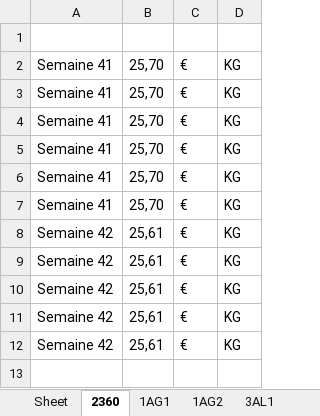
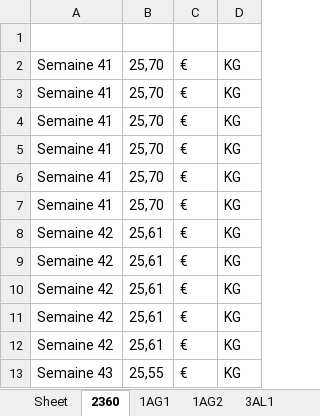
Before and after one commit to Adrizen89/metals-prices, an Excel workbook: metals_prices.xlsx, sheet 2360, drawn as a sheet; values as stored, in another font and other column widths than the file's, no borders; the diff names each change by its address in the sheet, - before the commit and + after, or states it on an @@ line.

```diff
--- a/metals_prices.xlsx (sheet 2360)
+++ b/metals_prices.xlsx (sheet 2360)
+row 13: Semaine 43 | 25,55 | € | KG
```
Also changed, not shown: sheet RPA, sheet 2CUB, sheet 1AG2, sheet 1AU2, sheet 3AL1, sheet 1AG1, 9 more sheets, 1 other file.
